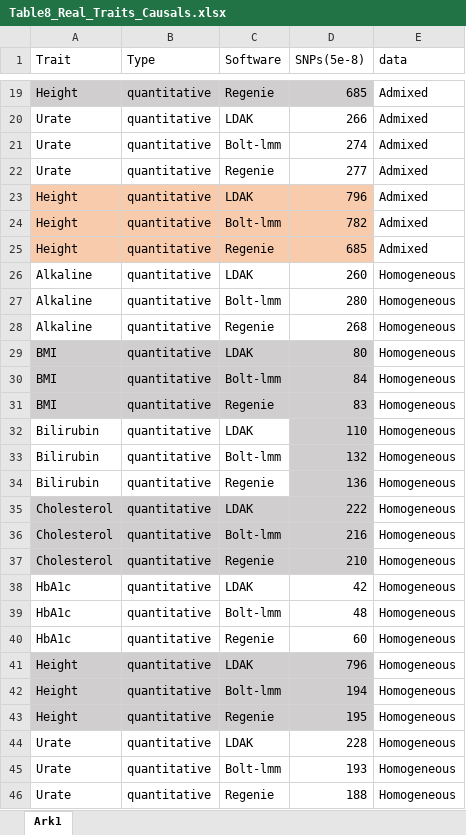
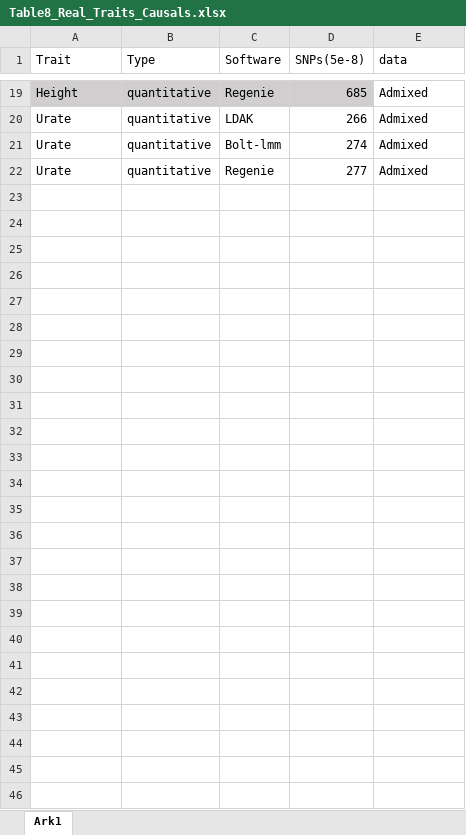
Before and after one commit to KirakiraZLY/An-evaluation-of-software-for-performing-GWAS-mixed-model-association-analysis, an Excel workbook: Tables/Table8_Real_Traits_Causals.xlsx, sheet Ark1, drawn as a sheet; only a part is shown, gaps mark what is left out; values as stored, in another font and other column widths than the file's, no borders; the diff names each change by its address in the sheet, - before the commit and + after, or states it on an @@ line.

Commit message:
Update Table8_Real_Traits_Causals.xlsx

```diff
--- a/Tables/Table8_Real_Traits_Causals.xlsx (sheet Ark1)
+++ b/Tables/Table8_Real_Traits_Causals.xlsx (sheet Ark1)
-row 23: Height | quantitative | LDAK | 796 | Admixed
-row 24: Height | quantitative | Bolt-lmm | 782 | Admixed
-row 25: Height | quantitative | Regenie | 685 | Admixed
-row 26: Alkaline | quantitative | LDAK | 260 | Homogeneous
-row 27: Alkaline | quantitative | Bolt-lmm | 280 | Homogeneous
-row 28: Alkaline | quantitative | Regenie | 268 | Homogeneous
-row 29: BMI | quantitative | LDAK | 80 | Homogeneous
-row 30: BMI | quantitative | Bolt-lmm | 84 | Homogeneous
-row 31: BMI | quantitative | Regenie | 83 | Homogeneous
-row 32: Bilirubin | quantitative | LDAK | 110 | Homogeneous
-row 33: Bilirubin | quantitative | Bolt-lmm | 132 | Homogeneous
-row 34: Bilirubin | quantitative | Regenie | 136 | Homogeneous
-row 35: Cholesterol | quantitative | LDAK | 222 | Homogeneous
-row 36: Cholesterol | quantitative | Bolt-lmm | 216 | Homogeneous
-row 37: Cholesterol | quantitative | Regenie | 210 | Homogeneous
-row 38: HbA1c | quantitative | LDAK | 42 | Homogeneous
-row 39: HbA1c | quantitative | Bolt-lmm | 48 | Homogeneous
-row 40: HbA1c | quantitative | Regenie | 60 | Homogeneous
-row 41: Height | quantitative | LDAK | 796 | Homogeneous
-row 42: Height | quantitative | Bolt-lmm | 194 | Homogeneous
-row 43: Height | quantitative | Regenie | 195 | Homogeneous
-row 44: Urate | quantitative | LDAK | 228 | Homogeneous
-row 45: Urate | quantitative | Bolt-lmm | 193 | Homogeneous
-row 46: Urate | quantitative | Regenie | 188 | Homogeneous
```
